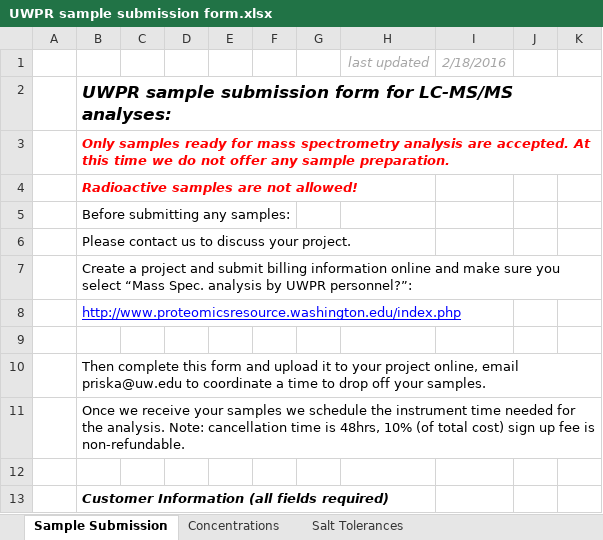
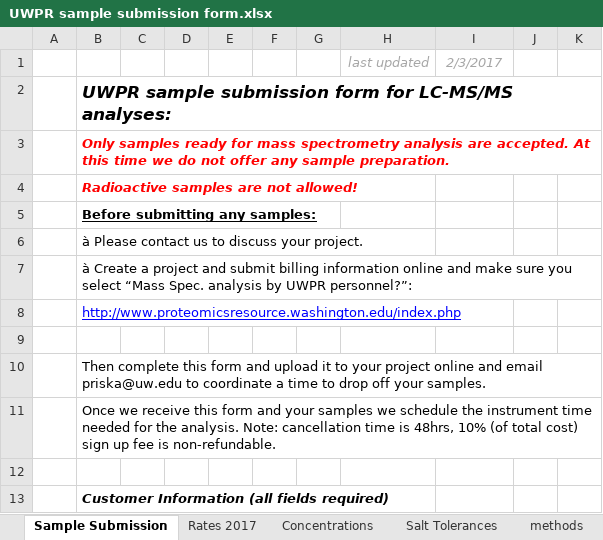
Before and after one commit to UWPR/UWPR_Webapp, an Excel workbook: WebRoot/costcenter_resources/UWPR sample submission form.xlsx, sheet Sample Submission, drawn as a sheet; only a part is shown; values as stored, in another font and other column widths than the file's, no borders; charts and pictures and conditional formats not drawn; the diff covers the shown part only; the diff names each change by its address in the sheet, - before the commit and + after, or states it on an @@ line.

Commit message:
Updated files from Priska

```diff
--- a/WebRoot/costcenter_resources/UWPR sample submission form.xlsx (sheet Sample Submission)
+++ b/WebRoot/costcenter_resources/UWPR sample submission form.xlsx (sheet Sample Submission)
+sheet tab: Rates 2017
+sheet tab: methods
-I1: 2/18/2016
+I1: 2/3/2017
@@ B5 bold: off → on, underline: off → on @@
-B6: Please contact us to discuss your project.
+B6: à Please contact us to discuss your project.
-B7: Create a…
+B7: à Create a…
-B10: …your project online, email priska@uw.edu…
+B10: …your project online and email priska@uw.edu…
-B11: …we receive your samples…
+B11: …we receive this form and your samples…
```
Also changed, not shown: 2 added rows, 2 removed rows, 26 edited cells, cell formats and merged cells elsewhere in this sheet, other sheet tabs, charts or pictures, WebRoot/costcenter_resources/UWPR_Current_Rates.xlsx.
